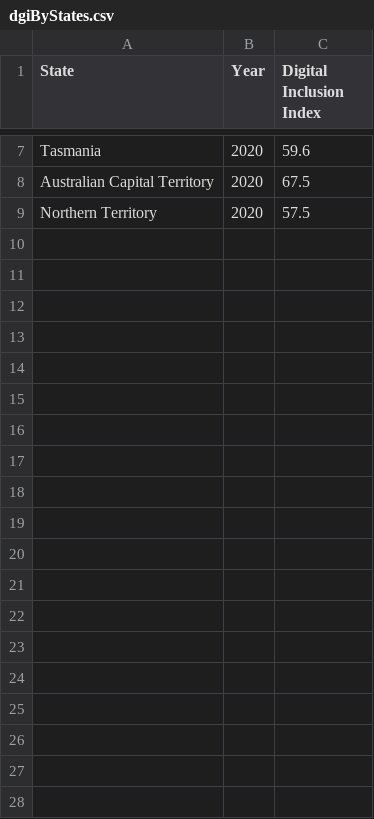
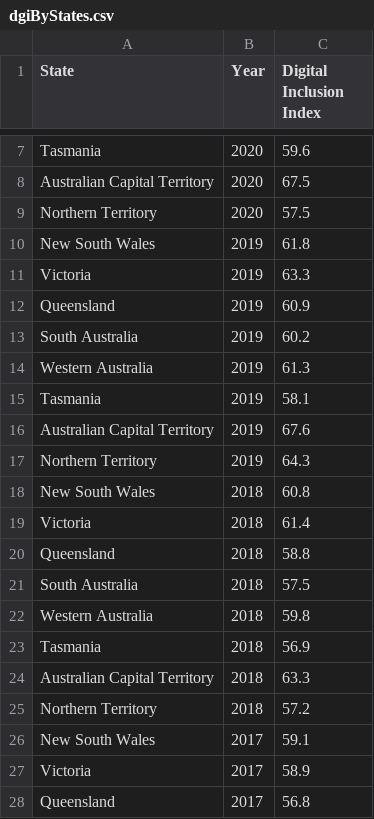
Before and after one commit to theyeehong/FIT3179ASS2, a CSV file: data/dgiByStates.csv, drawn as a sheet; only a part is shown, gaps mark what is left out; the diff covers the shown part only; the diff names each change by its address in the sheet, - before the commit and + after, or states it on an @@ line.

```diff
--- a/data/dgiByStates.csv
+++ b/data/dgiByStates.csv
+row 10: New South Wales | 2019 | 61.8
+row 11: Victoria | 2019 | 63.3
+row 12: Queensland | 2019 | 60.9
+row 13: South Australia | 2019 | 60.2
+row 14: Western Australia | 2019 | 61.3
+row 15: Tasmania | 2019 | 58.1
+row 16: Australian Capital Territory | 2019 | 67.6
+row 17: Northern Territory | 2019 | 64.3
+row 18: New South Wales | 2018 | 60.8
+row 19: Victoria | 2018 | 61.4
+row 20: Queensland | 2018 | 58.8
+row 21: South Australia | 2018 | 57.5
+row 22: Western Australia | 2018 | 59.8
+row 23: Tasmania | 2018 | 56.9
+row 24: Australian Capital Territory | 2018 | 63.3
+row 25: Northern Territory | 2018 | 57.2
+row 26: New South Wales | 2017 | 59.1
+row 27: Victoria | 2017 | 58.9
+row 28: Queensland | 2017 | 56.8
```
Also changed, not shown: 29 added rows elsewhere in this file.
